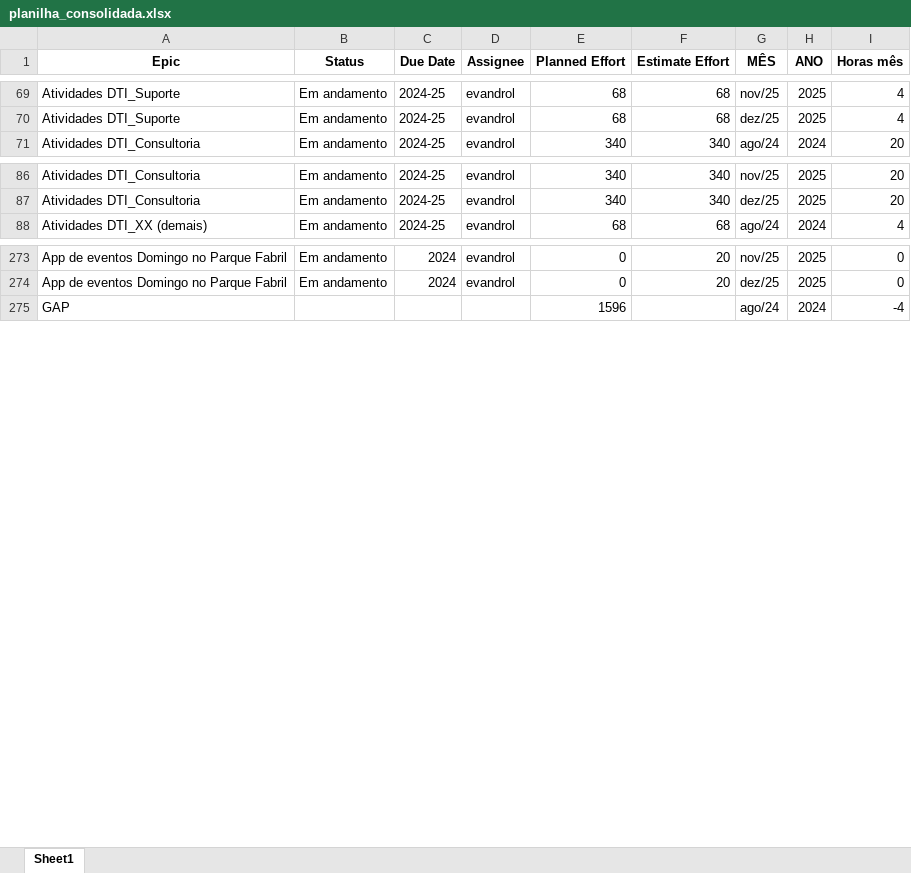
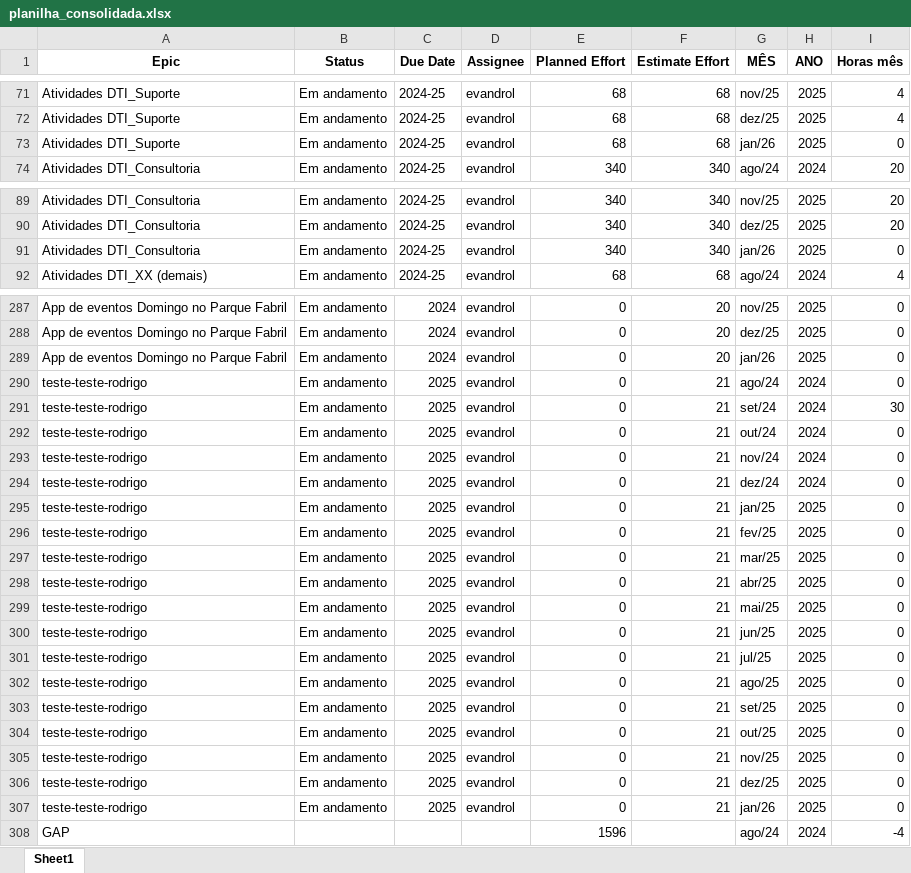
Before and after one commit to rodri-oliveira/consolida-o-planilha-excell-weg, an Excel workbook: planilhas-consolidadas/planilha_consolidada.xlsx, sheet Sheet1, drawn as a sheet; only a part is shown, gaps mark what is left out; values as stored, in another font and other column widths than the file's, no borders; the diff covers the shown part only; the diff names each change by its address in the sheet, - before the commit and + after, or states it on an @@ line.

```diff
--- a/planilhas-consolidadas/planilha_consolidada.xlsx (sheet Sheet1)
+++ b/planilhas-consolidadas/planilha_consolidada.xlsx (sheet Sheet1)
+row 73: Atividades DTI_Suporte | Em andamento | 2024-25 | evandrol | 68 | 68 | jan/26 | 2025 | 0
+row 91: Atividades DTI_Consultoria | Em andamento | 2024-25 | evandrol | 340 | 340 | jan/26 | 2025 | 0
+row 289: App de eventos Domingo no Parque Fabril | Em andamento | 2024 | evandrol | 0 | 20 | jan/26 | 2025 | 0
+row 290: teste-teste-rodrigo | Em andamento | 2025 | evandrol | 0 | 21 | ago/24 | 2024 | 0
+row 291: teste-teste-rodrigo | Em andamento | 2025 | evandrol | 0 | 21 | set/24 | 2024 | 30
+row 292: teste-teste-rodrigo | Em andamento | 2025 | evandrol | 0 | 21 | out/24 | 2024 | 0
+row 293: teste-teste-rodrigo | Em andamento | 2025 | evandrol | 0 | 21 | nov/24 | 2024 | 0
+row 294: teste-teste-rodrigo | Em andamento | 2025 | evandrol | 0 | 21 | dez/24 | 2024 | 0
+row 295: teste-teste-rodrigo | Em andamento | 2025 | evandrol | 0 | 21 | jan/25 | 2025 | 0
+row 296: teste-teste-rodrigo | Em andamento | 2025 | evandrol | 0 | 21 | fev/25 | 2025 | 0
+row 297: teste-teste-rodrigo | Em andamento | 2025 | evandrol | 0 | 21 | mar/25 | 2025 | 0
+row 298: teste-teste-rodrigo | Em andamento | 2025 | evandrol | 0 | 21 | abr/25 | 2025 | 0
+row 299: teste-teste-rodrigo | Em andamento | 2025 | evandrol | 0 | 21 | mai/25 | 2025 | 0
+row 300: teste-teste-rodrigo | Em andamento | 2025 | evandrol | 0 | 21 | jun/25 | 2025 | 0
+row 301: teste-teste-rodrigo | Em andamento | 2025 | evandrol | 0 | 21 | jul/25 | 2025 | 0
+row 302: teste-teste-rodrigo | Em andamento | 2025 | evandrol | 0 | 21 | ago/25 | 2025 | 0
+row 303: teste-teste-rodrigo | Em andamento | 2025 | evandrol | 0 | 21 | set/25 | 2025 | 0
+row 304: teste-teste-rodrigo | Em andamento | 2025 | evandrol | 0 | 21 | out/25 | 2025 | 0
+row 305: teste-teste-rodrigo | Em andamento | 2025 | evandrol | 0 | 21 | nov/25 | 2025 | 0
+row 306: teste-teste-rodrigo | Em andamento | 2025 | evandrol | 0 | 21 | dez/25 | 2025 | 0
+row 307: teste-teste-rodrigo | Em andamento | 2025 | evandrol | 0 | 21 | jan/26 | 2025 | 0
```
Also changed, not shown: 12 added rows and 37 edited cells elsewhere in this sheet, 4 other files.
